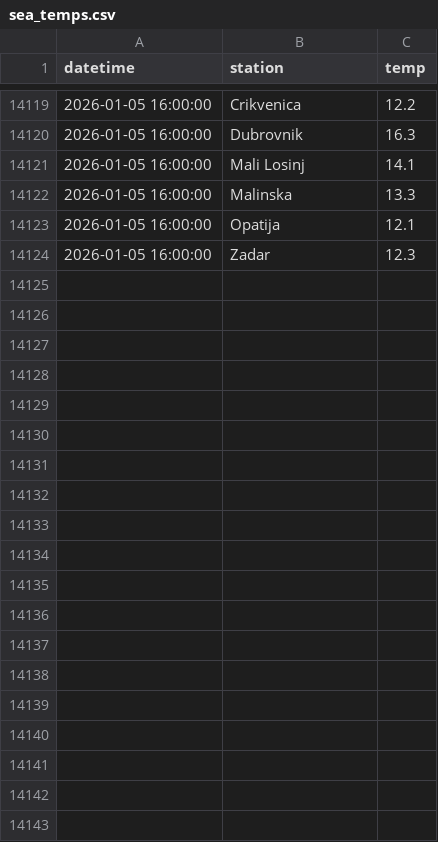
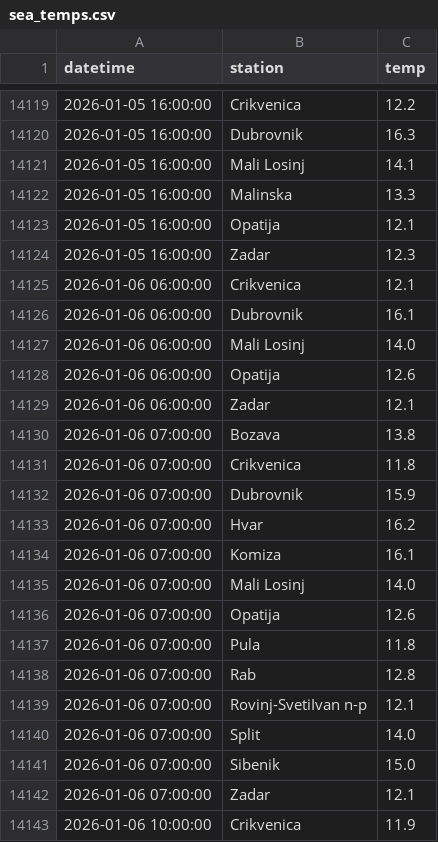
Before and after one commit to jurezgubic/sea-temps, a CSV file: sea_temps.csv, drawn as a sheet; only a part is shown, gaps mark what is left out; the diff covers the shown part only.

```diff
--- a/sea_temps.csv
+++ b/sea_temps.csv
@@ -14124 +14124,20 @@ datetime,station,temp
 2026-01-05 16:00:00,Zadar,12.3
+2026-01-06 06:00:00,Crikvenica,12.1
+2026-01-06 06:00:00,Dubrovnik,16.1
+2026-01-06 06:00:00,Mali Losinj,14.0
+2026-01-06 06:00:00,Opatija,12.6
+2026-01-06 06:00:00,Zadar,12.1
+2026-01-06 07:00:00,Bozava,13.8
+2026-01-06 07:00:00,Crikvenica,11.8
+2026-01-06 07:00:00,Dubrovnik,15.9
+2026-01-06 07:00:00,Hvar,16.2
+2026-01-06 07:00:00,Komiza,16.1
+2026-01-06 07:00:00,Mali Losinj,14.0
+2026-01-06 07:00:00,Opatija,12.6
+2026-01-06 07:00:00,Pula,11.8
+2026-01-06 07:00:00,Rab,12.8
+2026-01-06 07:00:00,Rovinj-SvetiIvan n-p,12.1
+2026-01-06 07:00:00,Split,14.0
+2026-01-06 07:00:00,Sibenik,15.0
+2026-01-06 07:00:00,Zadar,12.1
+2026-01-06 10:00:00,Crikvenica,11.9
```
Also changed, not shown: 29 added rows elsewhere in this file.
